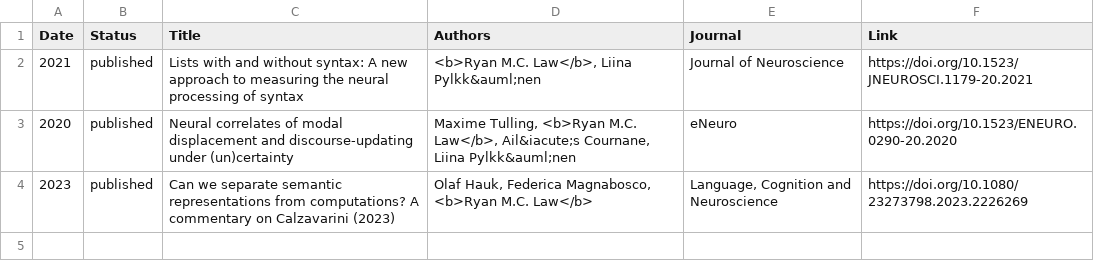
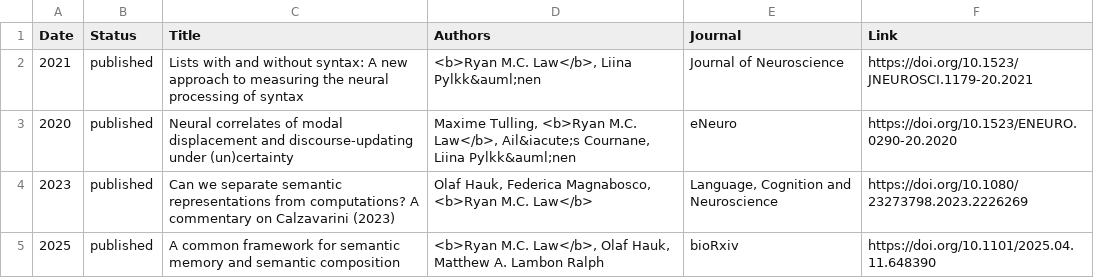
Before and after one commit to rmc-law/rmc-law.github.io, a CSV file: _data/publications.csv, drawn as a sheet.

```diff
--- a/_data/publications.csv
+++ b/_data/publications.csv
@@ -4 +4,2 @@ Date,Status,Title,Authors,Journal,Link
 2023,published,Can we separate semantic representations from computations? A commentary on Calzavarini (2023),"Olaf Hauk, Federica Magnabosco, <b>Ryan M.C. Law</b>","Language, Cognition and Neuroscience",https://doi.org/10.1080/23273798.2023.2226269
+2025,published,A common framework for semantic memory and semantic composition,"<b>Ryan M.C. Law</b>, Olaf Hauk, Matthew A. Lambon Ralph",bioRxiv,https://doi.org/10.1101/2025.04.11.648390
```
Also changed, not shown: 1 other file.
